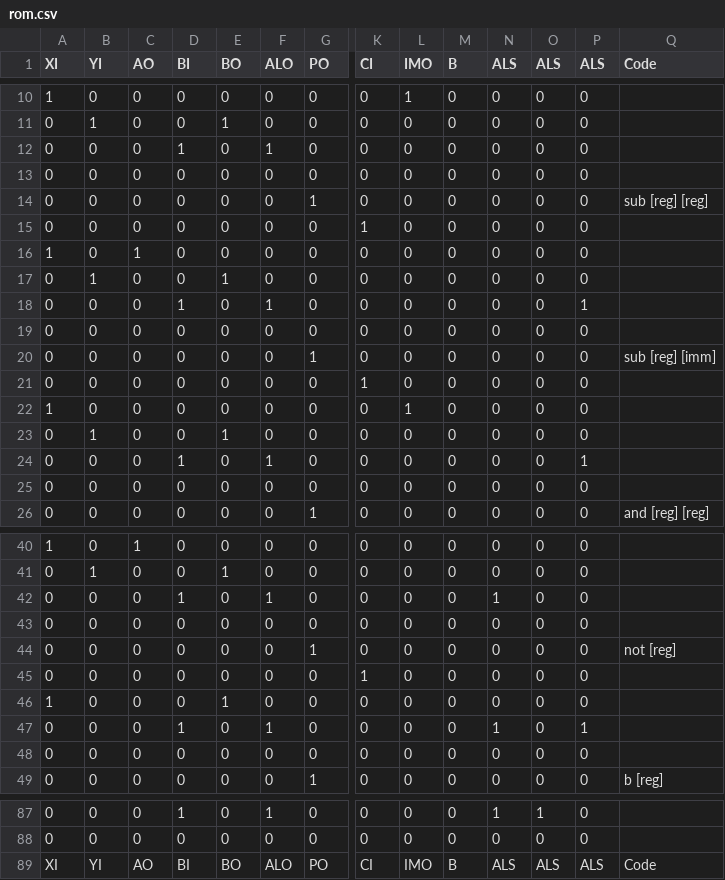
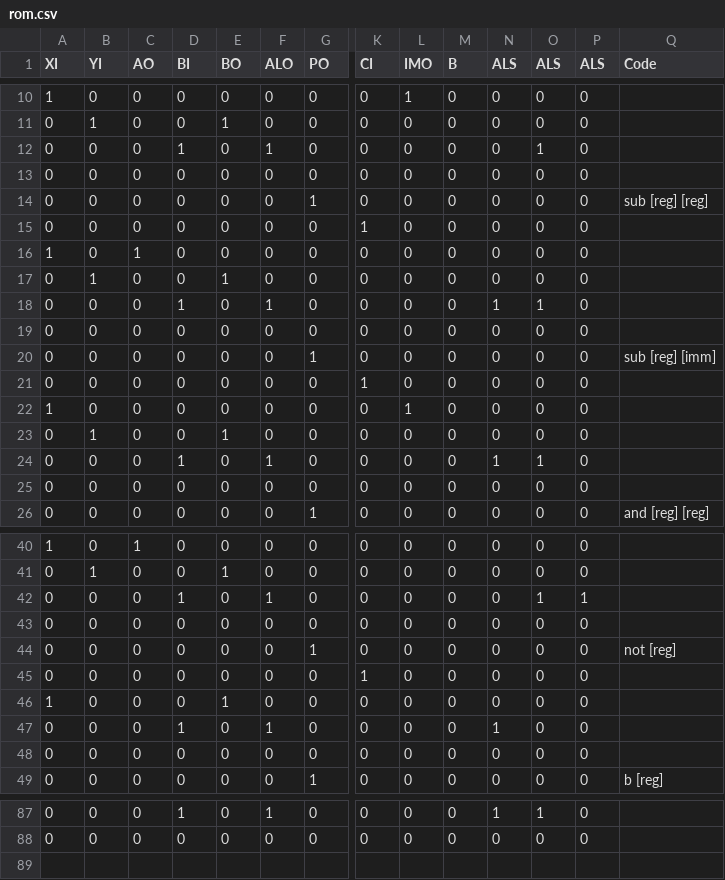
Before and after one commit to Oelin/pix, a CSV file: cu/rom.csv, drawn as a sheet; only a part is shown, gaps mark what is left out; removed rows and columns are numbered as before the commit, all else as after; rows hold the shown columns only; the diff covers the shown part only; the diff names each change by its address in the sheet, - before the commit and + after, or states it on an @@ line.

Commit message:
Update rom.csv

```diff
--- a/cu/rom.csv
+++ b/cu/rom.csv
-row 12: 0 | 0 | 0 | 1 | 0 | 1 | 0 | 0 | 0 | 0 | 0 | 0 | 0
+row 12: 0 | 0 | 0 | 1 | 0 | 1 | 0 | 0 | 0 | 0 | 0 | 1 | 0
@@ row 18 moved to row 36: 0 @@
+row 18: 0 | 0 | 0 | 1 | 0 | 1 | 0 | 0 | 0 | 0 | 1 | 1 | 0
-row 24: 0 | 0 | 0 | 1 | 0 | 1 | 0 | 0 | 0 | 0 | 0 | 0 | 1
+row 24: 0 | 0 | 0 | 1 | 0 | 1 | 0 | 0 | 0 | 0 | 1 | 1 | 0
-row 42: 0 | 0 | 0 | 1 | 0 | 1 | 0 | 0 | 0 | 0 | 1 | 0 | 0
@@ row 36 moved to row 42: 0 @@
-P47 (ALS): 1
+P47 (ALS): 0
-row 89: XI | YI | AO | BI | BO | ALO | PO | CI | IMO | B | ALS | ALS | ALS | Code
```
Also changed, not shown: 2 moved rows elsewhere in this file.
